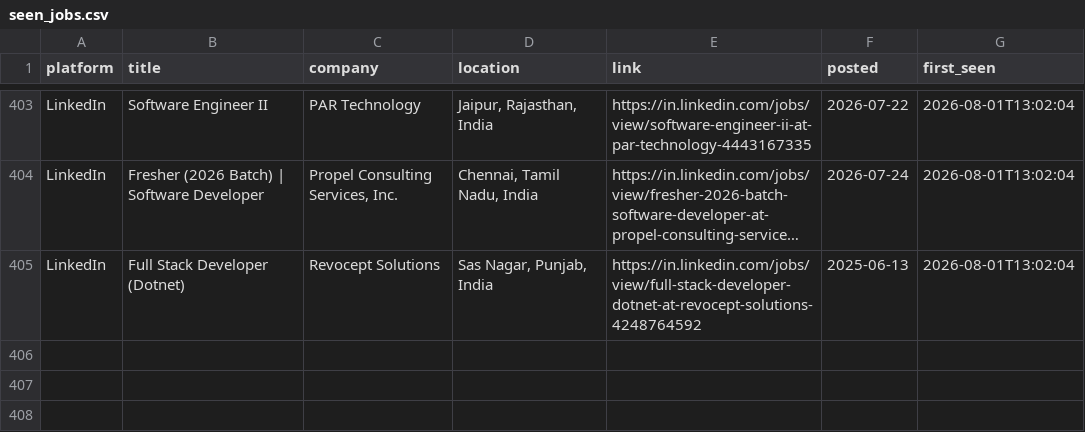
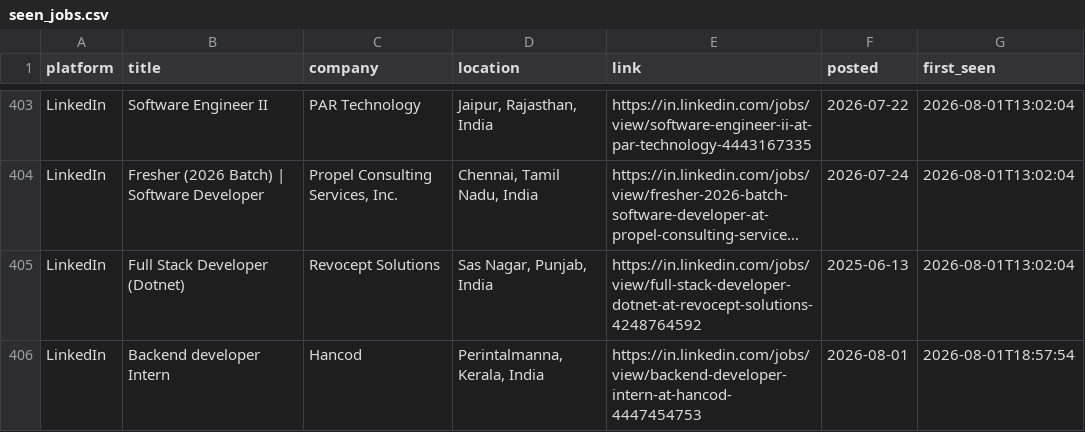
Before and after one commit to Kapilprajapat234/job-alert-bot, a CSV file: data/seen_jobs.csv, drawn as a sheet; only a part is shown, gaps mark what is left out; long unchanged cells end in …; the diff names each change by its address in the sheet, - before the commit and + after, or states it on an @@ line.

```diff
--- a/data/seen_jobs.csv
+++ b/data/seen_jobs.csv
+row 406: LinkedIn | Backend developer Intern | Hancod | Perintalmanna, Kerala, India | https://in.linkedin.com/jobs/view/backend-developer-intern-at-hancod-4447454753 | 2026-08-01 | 2026-08-01T18:57:54
```
Also changed, not shown: data/new_jobs_latest_run.csv, 1 other file.
